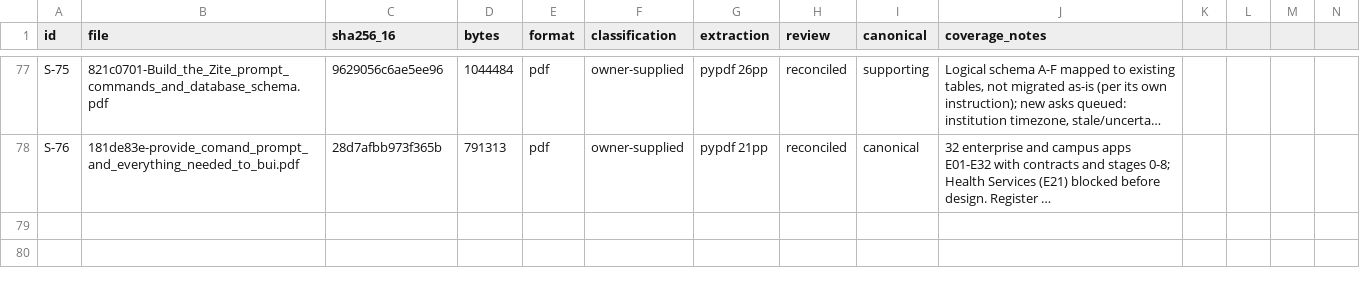
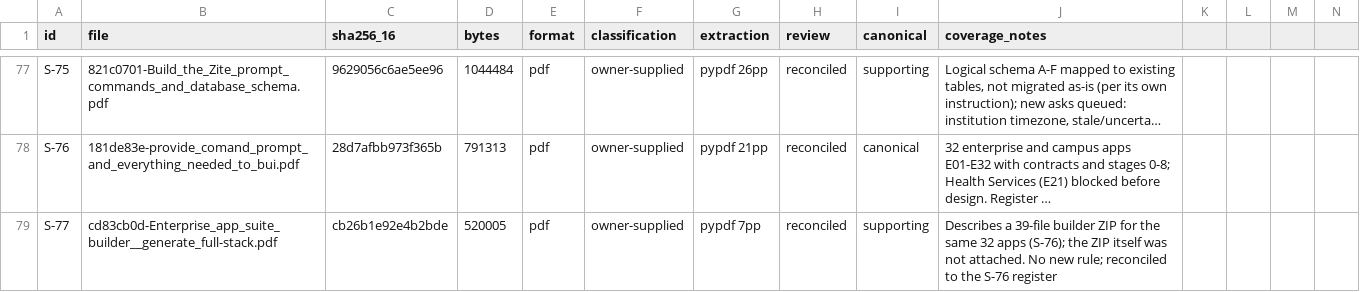
Before and after one commit to harrisonjrubin7-cmyk/semester, a CSV file: zite/docs/execution/source-manifest.csv, drawn as a sheet; only a part is shown, gaps mark what is left out; long unchanged cells end in …; the diff names each change by its address in the sheet, - before the commit and + after, or states it on an @@ line.

```diff
--- a/zite/docs/execution/source-manifest.csv
+++ b/zite/docs/execution/source-manifest.csv
+row 79: S-77 | cd83cb0d-Enterprise_app_suite_builder__generate_full-stack.pdf | cb26b1e92e4b2bde | 520005 | pdf | owner-supplied | pypdf 7pp | reconciled | supporting | Describes a 39-file builder ZIP for the same 32 apps (S-76); the ZIP itself was not attached. No new rule; reconciled to the S-76 register
```
Also changed, not shown: 11 other files.
